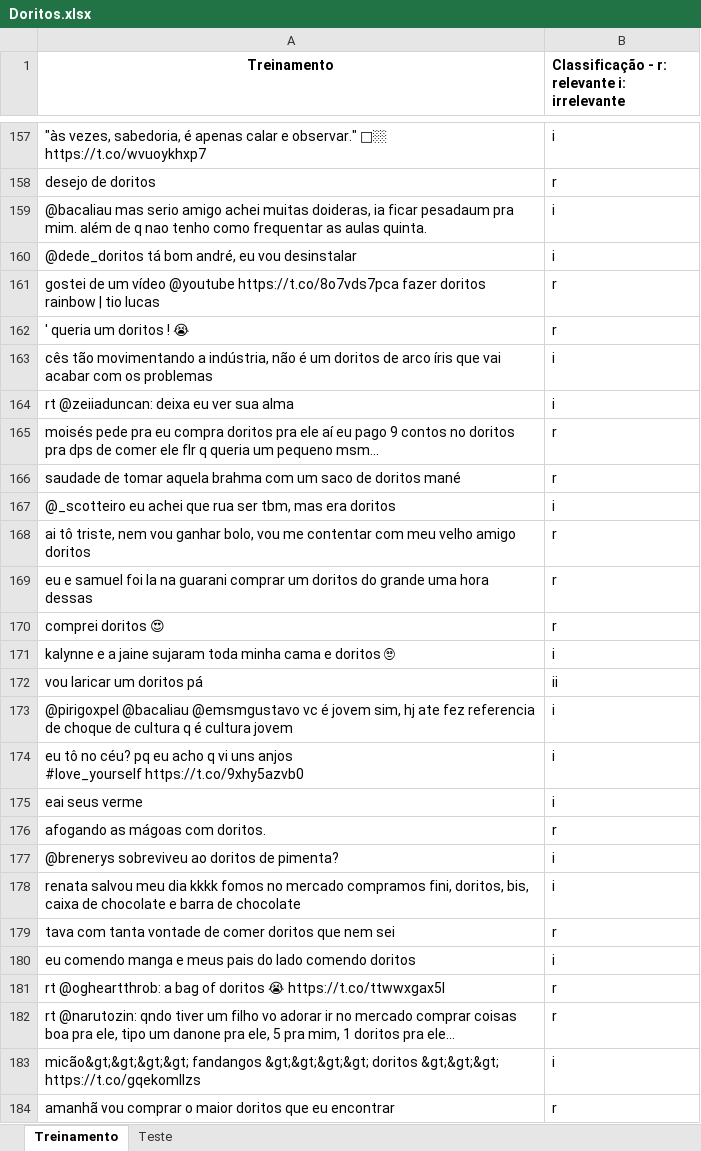
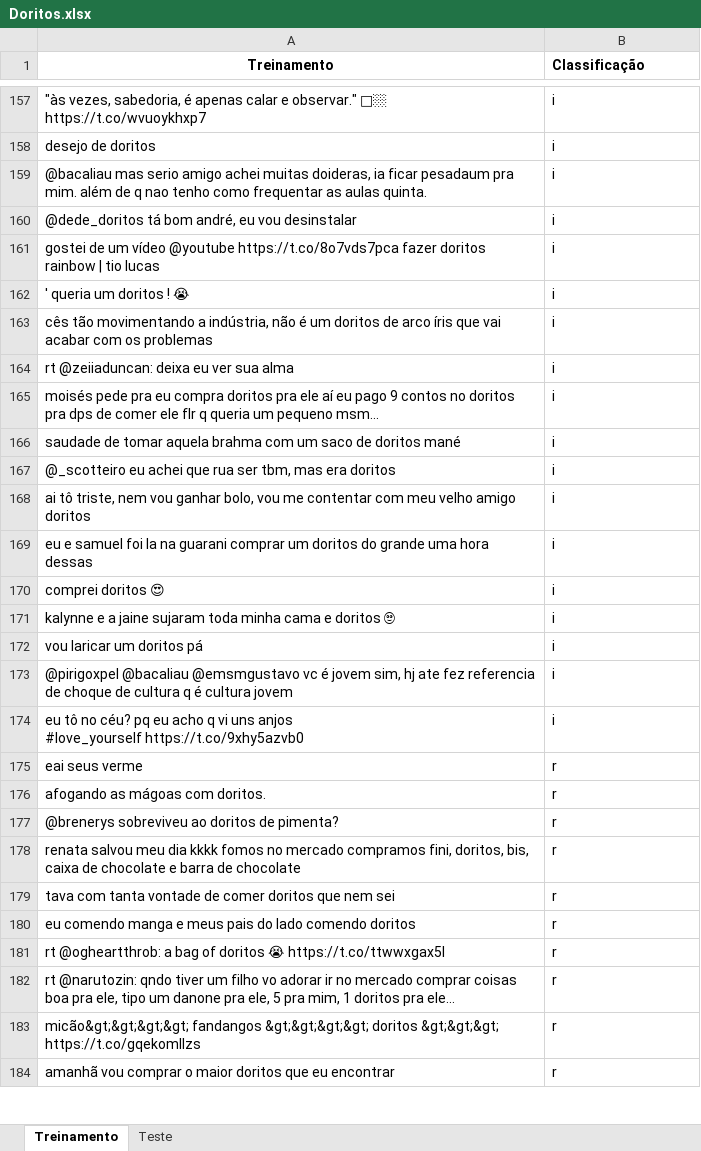
Before and after one commit to pedross3/Data-Science-2, an Excel workbook: Doritos.xlsx, sheet Treinamento, drawn as a sheet; only a part is shown, gaps mark what is left out; values as stored, in another font and other column widths than the file's, no borders; the diff covers the shown part only; the diff names each change by its address in the sheet, - before the commit and + after, or states it on an @@ line.

```diff
--- a/Doritos.xlsx (sheet Treinamento)
+++ b/Doritos.xlsx (sheet Treinamento)
-B1: Classificação - r: relevante i: irrelevante
+B1: Classificação
-B158 (Classificação): r
+B158 (Classificação): i
-B161:B162 (Classificação): r
+B161:B162 (Classificação): i
-B165:B166 (Classificação): r
+B165:B166 (Classificação): i
-B168:B170 (Classificação): r
+B168:B170 (Classificação): i
-B172 (Classificação): ii
+B172 (Classificação): i
-B175 (Classificação): i
+B175 (Classificação): r
-B177:B178 (Classificação): i
+B177:B178 (Classificação): r
-B180 (Classificação): i
+B180 (Classificação): r
-B183 (Classificação): i
+B183 (Classificação): r
```
Also changed, not shown: 2 added rows, 2 removed rows and 127 edited cells elsewhere in this sheet, sheet Teste, 4 other files.
